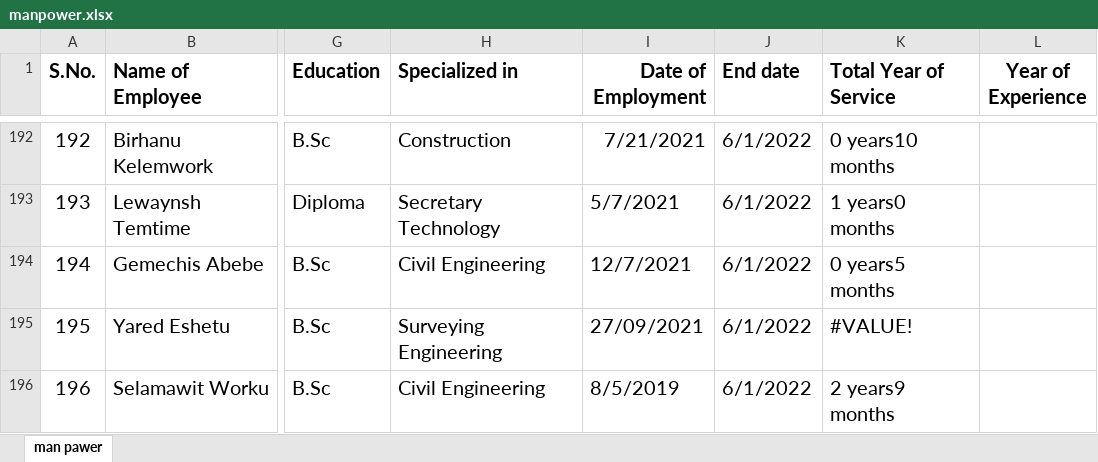
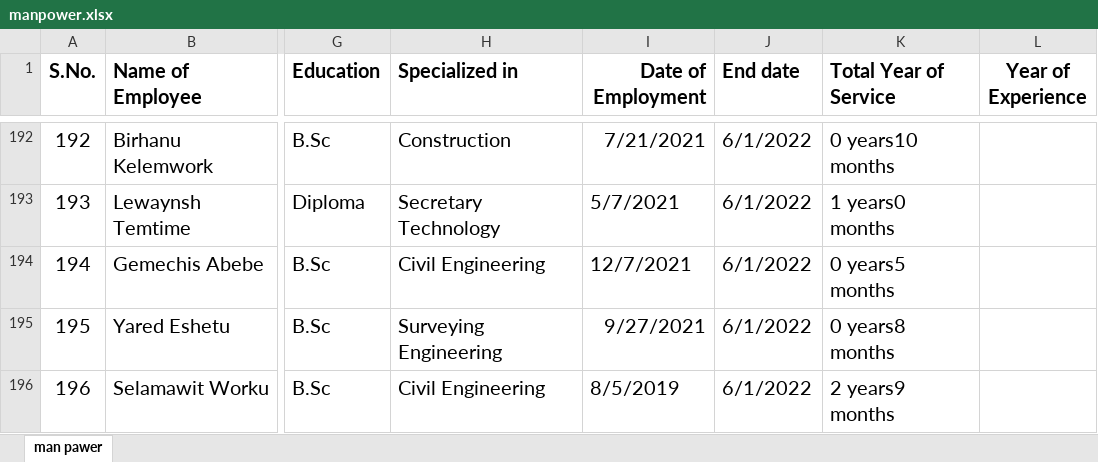
Before and after one commit to Simonbelete/odoo-modules, an Excel workbook: stadia/seed/manpower.xlsx, sheet man pawer, drawn as a sheet; only a part is shown, gaps mark what is left out; values as stored, in another font and other column widths than the file's, no borders; charts and pictures not drawn; the diff covers the shown part only; the diff names each change by its address in the sheet, - before the commit and + after, or states it on an @@ line.

Commit message:
manpower seed

```diff
--- a/stadia/seed/manpower.xlsx (sheet man pawer)
+++ b/stadia/seed/manpower.xlsx (sheet man pawer)
-I195 (Date of Employment): 27/09/2021
+I195 (Date of Employment): 9/27/2021
-K195 (Total Year of Service): #VALUE!
+K195 (Total Year of Service): 0 years8 months
```
Also changed, not shown: 2 removed rows and 5 edited cells elsewhere in this sheet, formulas that keep their value, 2 other files.
